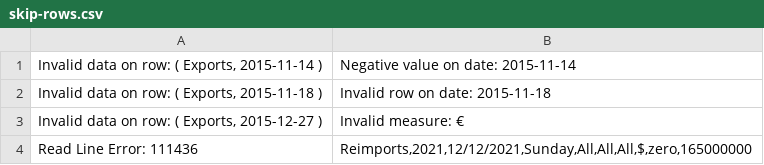
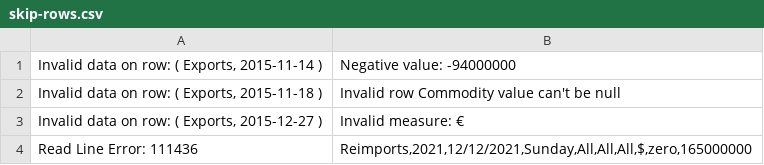
Before and after one commit to iulianionwork/batch, a CSV file: src/main/resources/output/skip-rows.csv, drawn as a sheet.

```diff
--- a/src/main/resources/output/skip-rows.csv
+++ b/src/main/resources/output/skip-rows.csv
@@ -1,3 +1,3 @@
-Invalid data on row: ( Exports, 2015-11-14 ) | Negative value on date: 2015-11-14
-Invalid data on row: ( Exports, 2015-11-18 ) | Invalid row on date: 2015-11-18
+Invalid data on row: ( Exports, 2015-11-14 ) | Negative value: -94000000
+Invalid data on row: ( Exports, 2015-11-18 ) | Invalid row Commodity value can't be null
 Invalid data on row: ( Exports, 2015-12-27 ) | Invalid measure: €
```
Also changed, not shown: 3 other files.
